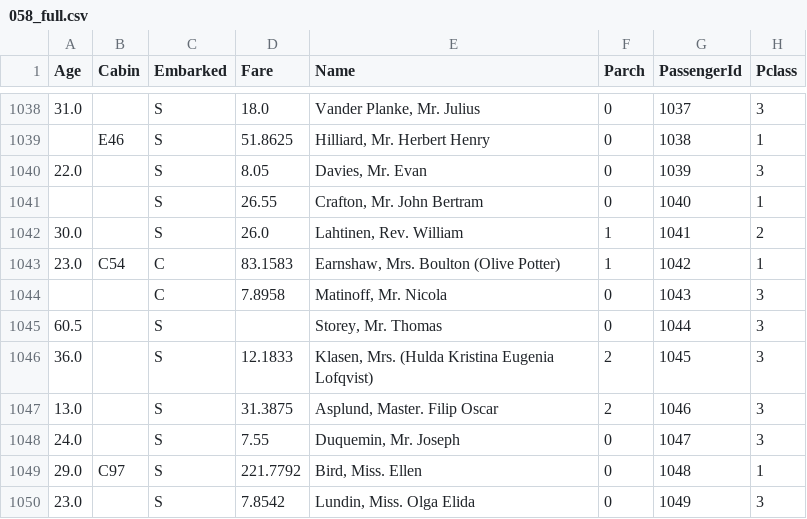
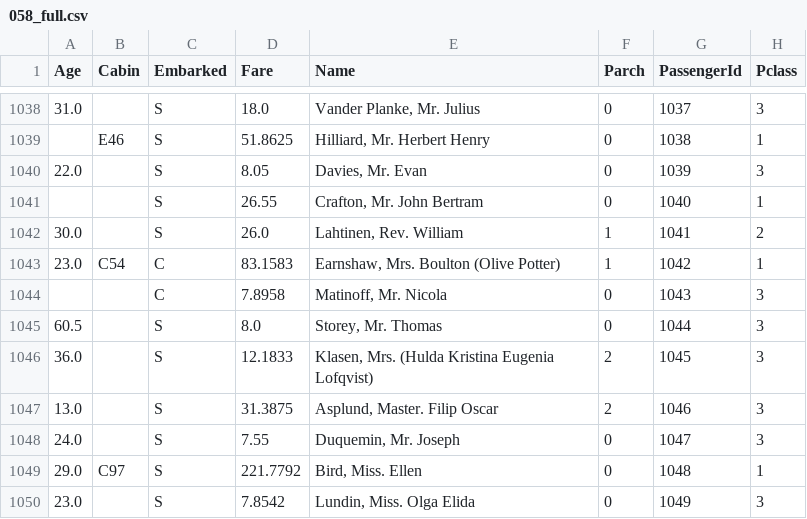
Before and after one commit to SophMC/notechain, a CSV file: Titanic/data/058_full.csv, drawn as a sheet; only a part is shown, gaps mark what is left out; the diff names each change by its address in the sheet, - before the commit and + after, or states it on an @@ line.

```diff
--- a/Titanic/data/058_full.csv
+++ b/Titanic/data/058_full.csv
-D1045 (Fare): (empty)
+D1045 (Fare): 8.0
```
Also changed, not shown: 6 other files.
